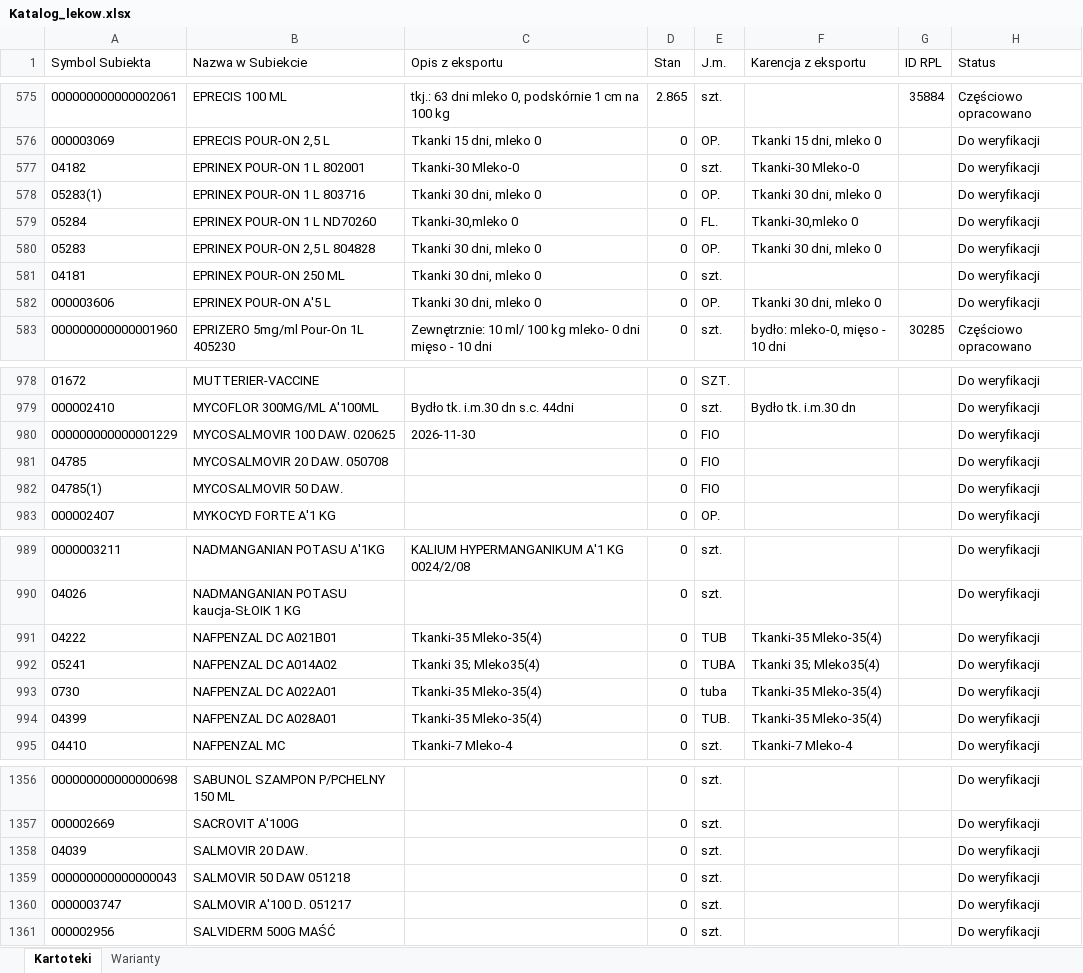
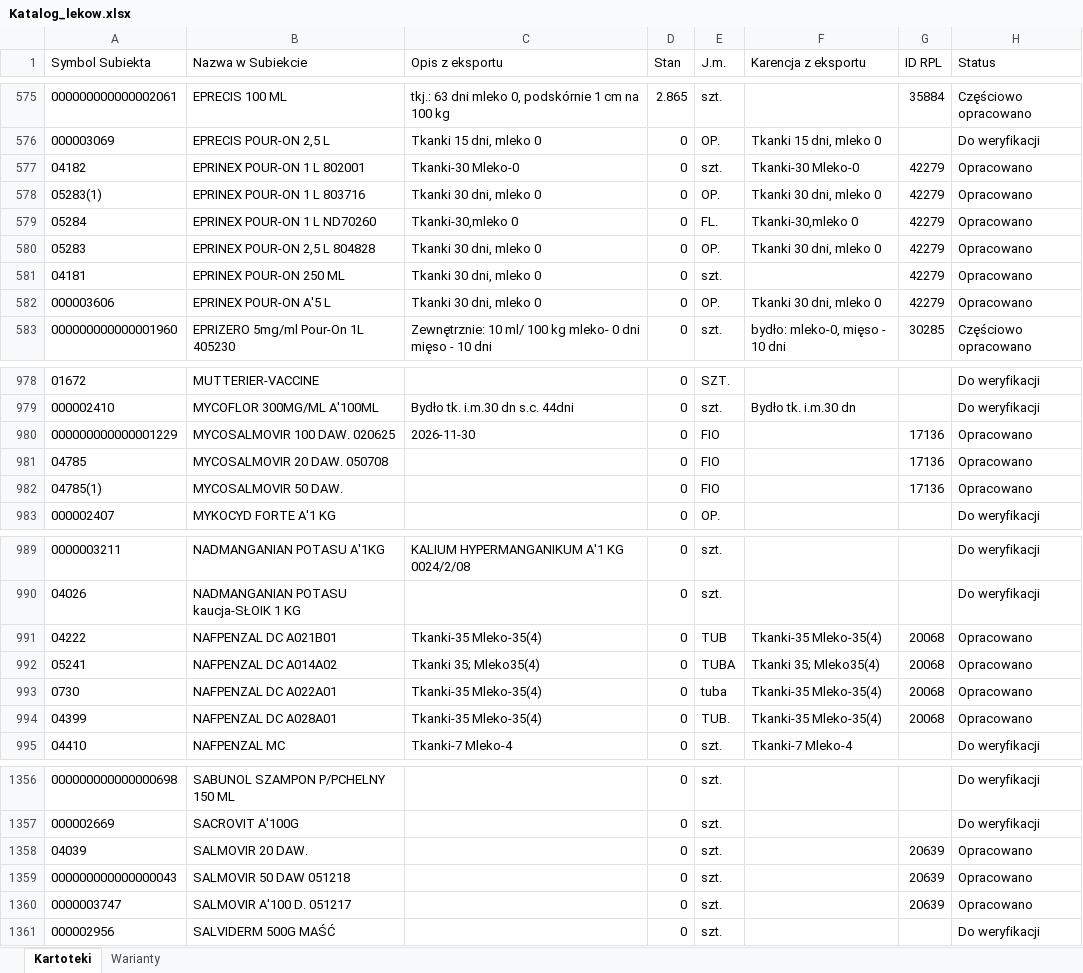
Before and after one commit to VViktorr/Karty-leczenia-zwierzat, an Excel workbook: data/Katalog_lekow.xlsx, sheet Kartoteki, drawn as a sheet; only a part is shown, gaps mark what is left out; values as stored, in another font and other column widths than the file's, no borders; table styles not drawn; the diff covers the shown part only; the diff names each change by its address in the sheet, - before the commit and + after, or states it on an @@ line.

```diff
--- a/data/Katalog_lekow.xlsx (sheet Kartoteki)
+++ b/data/Katalog_lekow.xlsx (sheet Kartoteki)
-G577:G582 (ID RPL): (empty)
+G577:G582 (ID RPL): 42279
-H577:H582 (Status): Do weryfikacji
+H577:H582 (Status): Opracowano
-G980:G982 (ID RPL): (empty)
+G980:G982 (ID RPL): 17136
-H980:H982 (Status): Do weryfikacji
+H980:H982 (Status): Opracowano
-G991:G994 (ID RPL): (empty)
+G991:G994 (ID RPL): 20068
-H991:H994 (Status): Do weryfikacji
+H991:H994 (Status): Opracowano
-G1358:G1360 (ID RPL): (empty)
+G1358:G1360 (ID RPL): 20639
-H1358:H1360 (Status): Do weryfikacji
+H1358:H1360 (Status): Opracowano
```
Also changed, not shown: 34 edited cells elsewhere in this sheet, sheet Warianty.
